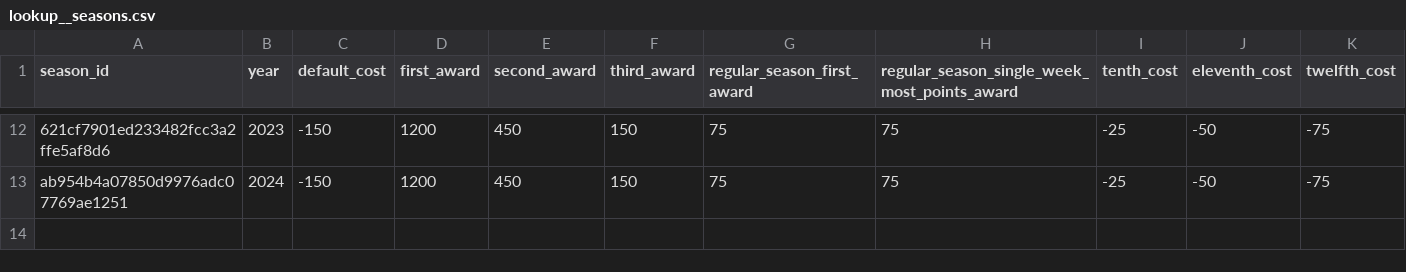
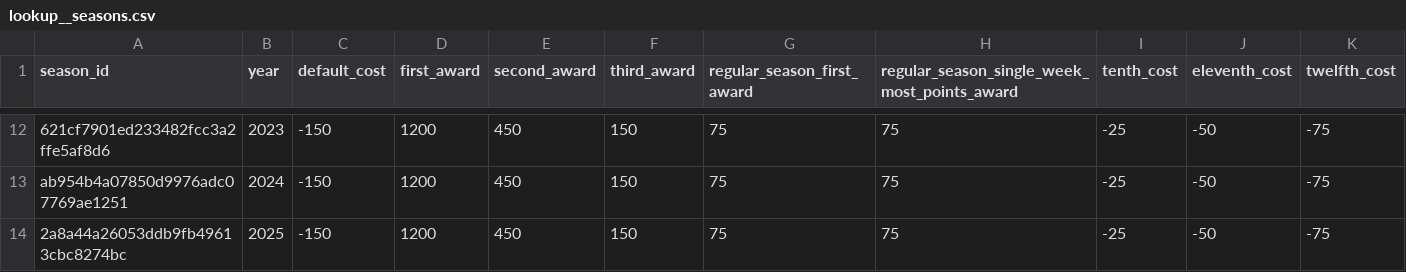
Before and after one commit to robastel/dbt, a CSV file: seeds/lookup__seasons.csv, drawn as a sheet; only a part is shown, gaps mark what is left out; the diff names each change by its address in the sheet, - before the commit and + after, or states it on an @@ line.

Commit message:
Add 2025 season to lookup__seasons.csv

```diff
--- a/seeds/lookup__seasons.csv
+++ b/seeds/lookup__seasons.csv
+row 14: 2a8a44a26053ddb9fb49613cbc8274bc | 2025 | -150 | 1200 | 450 | 150 | 75 | 75 | -25 | -50 | -75
```
